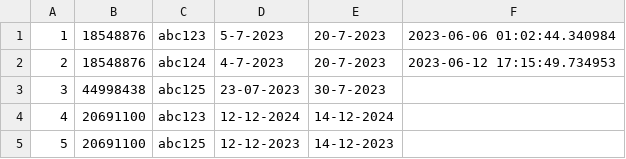
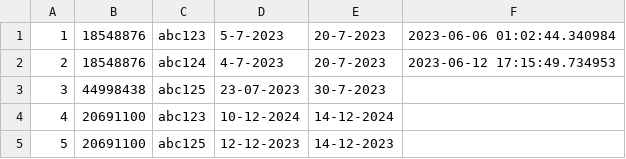
Before and after one commit to juancamu19/PROYECTO-PARA-SEGUNDO-PARCIAL, a CSV file: Reservas.csv, drawn as a sheet.

```diff
--- a/Reservas.csv
+++ b/Reservas.csv
@@ -3,3 +3,3 @@
 3,44998438,abc125,23-07-2023,30-7-2023,
-4,20691100,abc123,12-12-2024,14-12-2024,
+4,20691100,abc123,10-12-2024,14-12-2024,
 5,20691100,abc125,12-12-2023,14-12-2023,
```
Also changed, not shown: Empleados.csv, Usuarios.csv, 7 other files.
